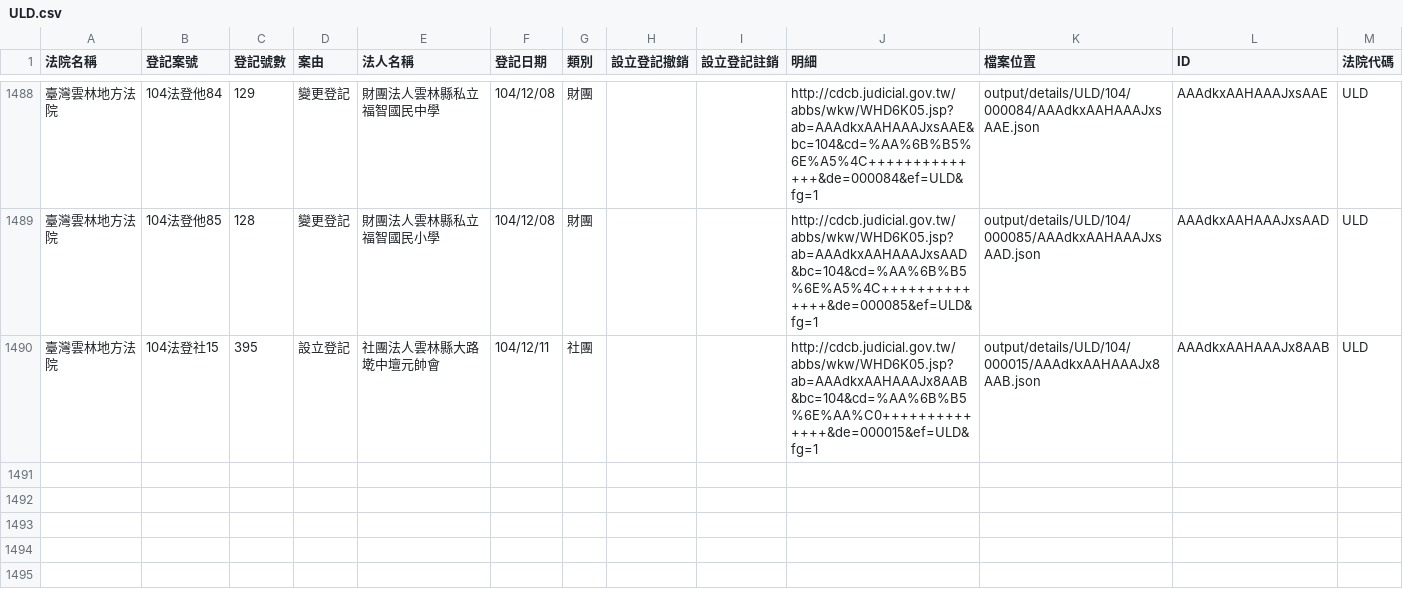
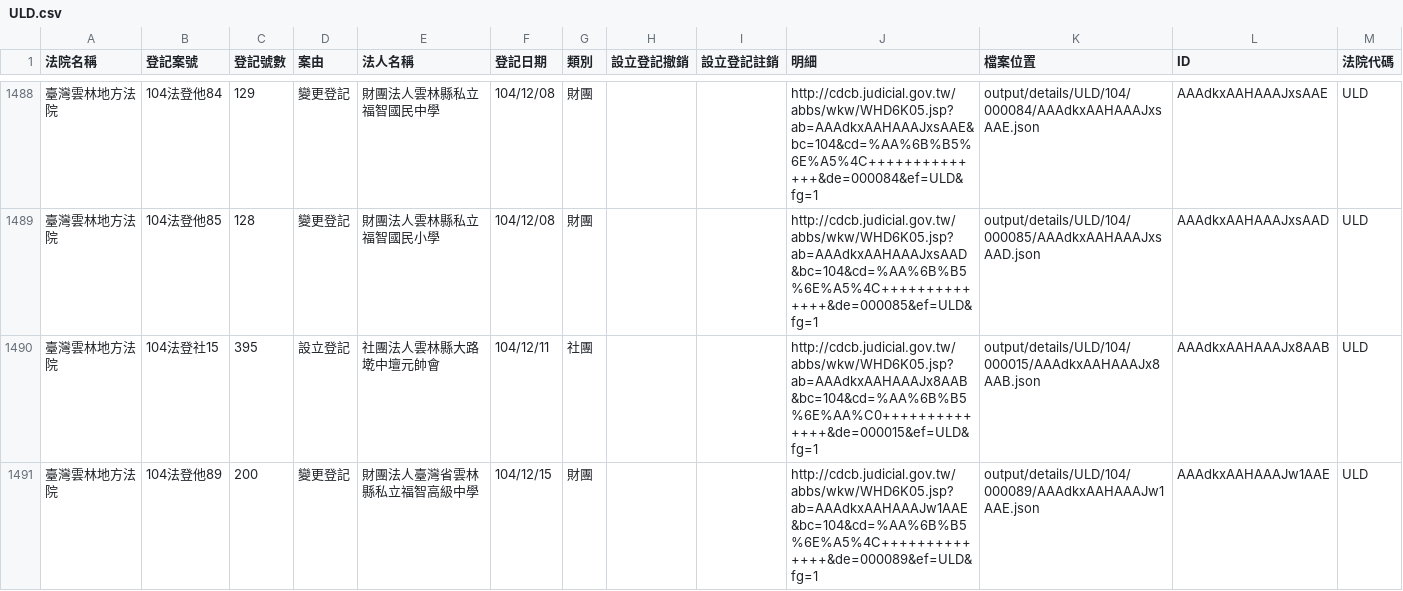
Before and after one commit to taichunmin/foundationtw, a CSV file: output/lists/ULD.csv, drawn as a sheet; only a part is shown, gaps mark what is left out; the diff names each change by its address in the sheet, - before the commit and + after, or states it on an @@ line.

Commit message:
update datasets @ 2015-12-17 02:00:02

```diff
--- a/output/lists/ULD.csv
+++ b/output/lists/ULD.csv
+row 1491: 臺灣雲林地方法院 | 104法登他89 | 200 | 變更登記 | 財團法人臺灣省雲林縣私立福智高級中學 | 104/12/15 | 財團 |  |  | http://cdcb.judicial.gov.tw/abbs/wkw/WHD6K05.jsp?ab=AAAdkxAAHAAAJw1AAE&bc=104&cd=%AA%6B%B5%6E%A5%4C++++++++++++++&de=000089&ef=ULD&fg=1 | output/details/ULD/104/000089/AAAdkxAAHAAAJw1AAE.json | AAAdkxAAHAAAJw1AAE | ULD
```
Also changed, not shown: output/lists/CHD.csv, output/lists/CYD.csv, 28 other files.
